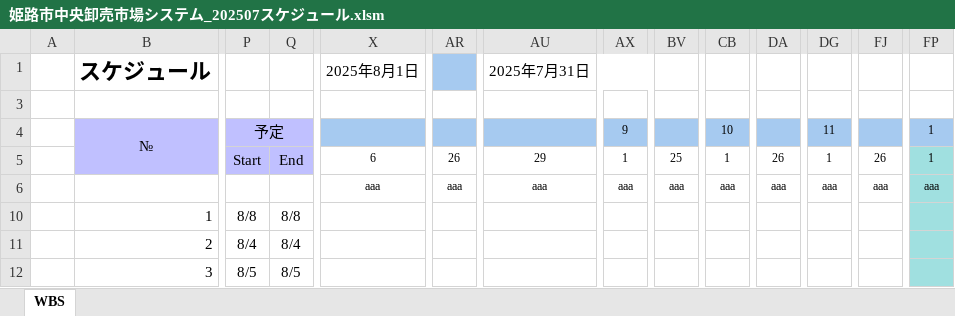
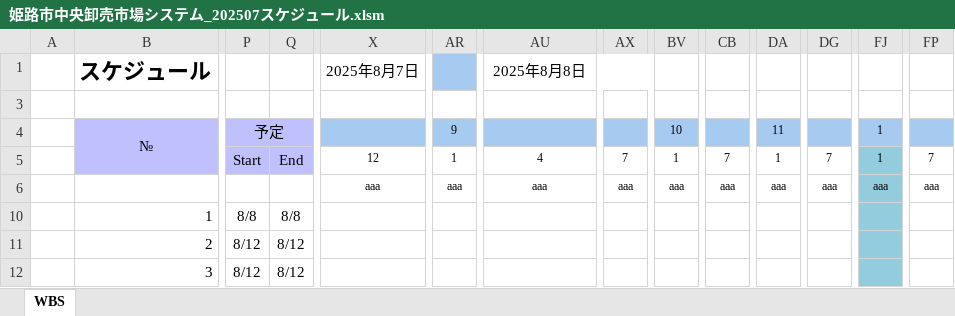
Before and after one commit to SiHimeji/si001, an Excel workbook: 市場_2025改修/姫路市中央卸売市場システム_202507スケジュール.xlsm, sheet WBS, drawn as a sheet; only a part is shown, gaps mark what is left out; values as stored, in another font and other column widths than the file's, no borders; charts and pictures and conditional formats not drawn; removed rows and columns are numbered as before the commit, all else as after; rows hold the shown columns only; the diff covers the shown part only; the diff names each change by its address in the sheet, - before the commit and + after, or states it on an @@ line.

```diff
--- a/市場_2025改修/姫路市中央卸売市場システム_202507スケジュール.xlsm (sheet WBS)
+++ b/市場_2025改修/姫路市中央卸売市場システム_202507スケジュール.xlsm (sheet WBS)
-X1: 2025年8月1日
+X1: 2025年8月7日
-AU1: 2025年7月31日
+AU1: 2025年8月8日
-AR4: (empty)
+AR4: 9
-AX4: 9
+AX4: (empty)
-BV4: (empty)
+BV4: 10
-CB4: 10
+CB4: (empty)
-DA4: (empty)
+DA4: 11
-DG4: 11
+DG4: (empty)
-FJ4: (empty)
+FJ4: 1
-FP4: 1
+FP4: (empty)
-row 5:  |  | Start | End | 6 | 26 | 29 | 1 | 25 | 1 | 26 | 1 | 26 | 1
+row 5:  |  | Start | End | 12 | 1 | 4 | 7 | 1 | 7 | 1 | 7 | 1 | 7
-FJ6 fill: none
+FJ6 fill: #93CDDD
-FP6 fill: #A0E0E0
+FP6 fill: none
-FJ10:FJ12 fill: none
+FJ10:FJ12 fill: #93CDDD
-FP10:FP12 fill: #A0E0E0
+FP10:FP12 fill: none
-P11: 8/4
+P11: 8/12
-Q11: 8/4
+Q11: 8/12
-P12: 8/5
+P12: 8/12
-Q12: 8/5
+Q12: 8/12
```
Also changed, not shown: 1 added row, 2 removed rows, 136 edited cells and cell formats elsewhere in this sheet, hidden cells, charts or pictures, 6 other files.
